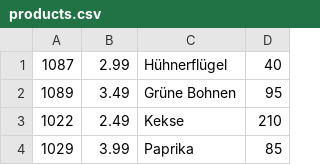
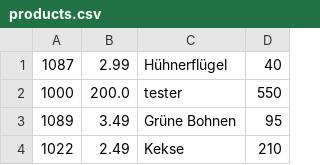
Before and after one commit to SkazuHD/ss-23-eshop, a CSV file: products.csv, drawn as a sheet; only a part is shown; the shorter side is filled out with more unchanged rows; the diff names each change by its address in the sheet, - before the commit and + after, or states it on an @@ line.

```diff
--- a/products.csv
+++ b/products.csv
+row 2: 1000 | 200.0 | tester | 550
```
Also changed, not shown: 4 other files.
